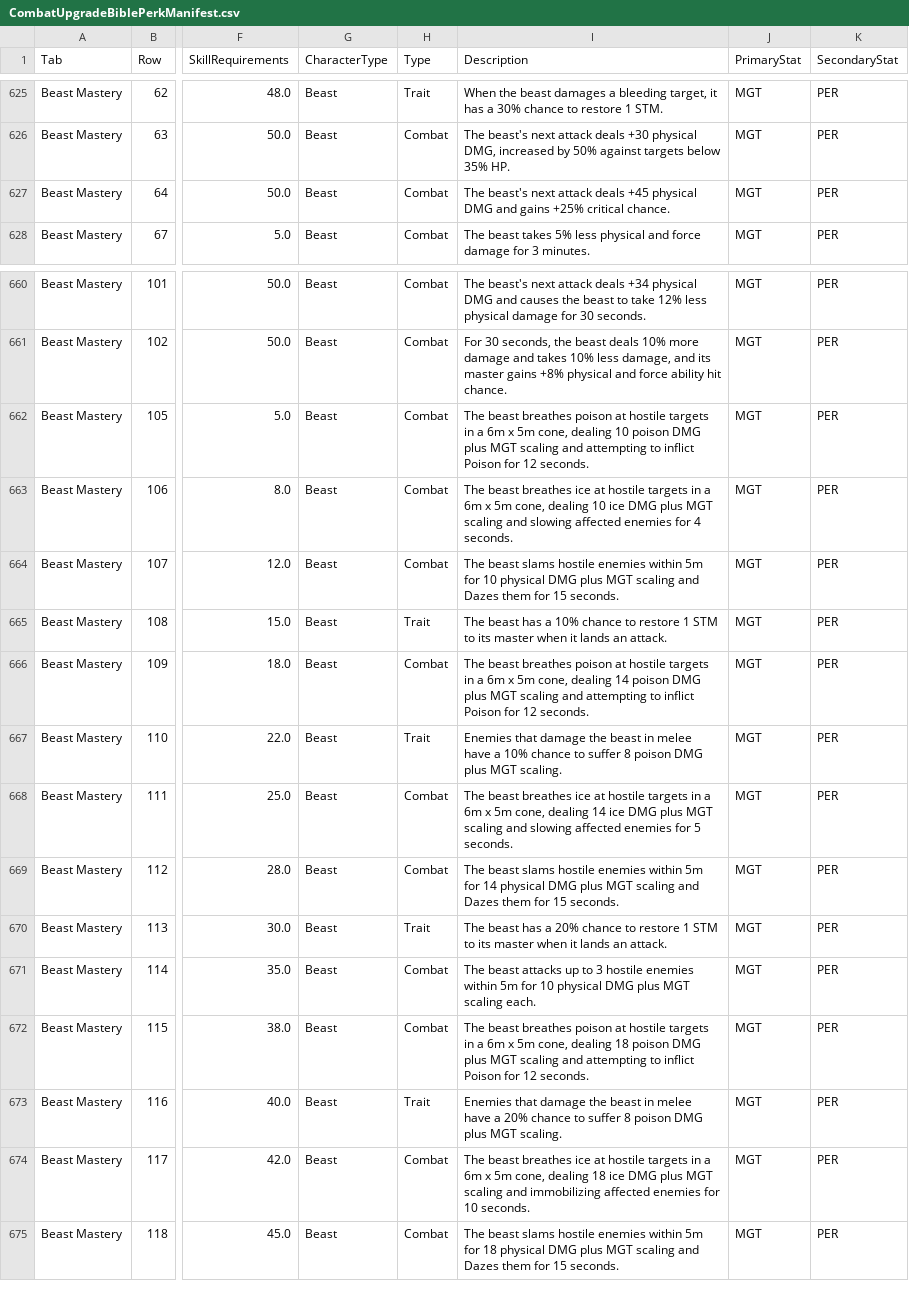
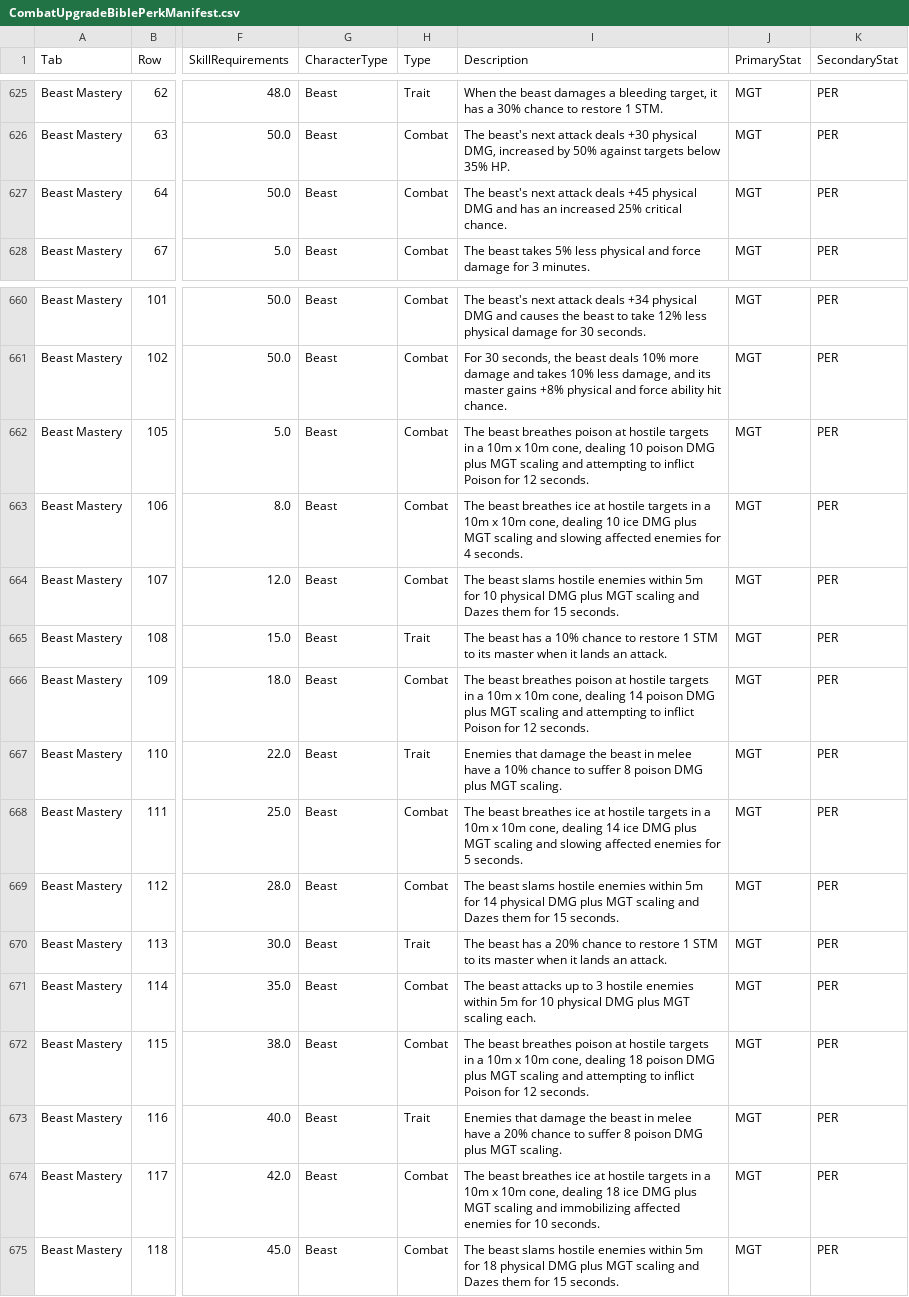
Before and after one commit to zunath/SWLOR_NWN, a CSV file: SWLOR.Game.Server/Readmes/CombatUpgradeBiblePerkManifest.csv, drawn as a sheet; only a part is shown, gaps mark what is left out; the diff names each change by its address in the sheet, - before the commit and + after, or states it on an @@ line.

```diff
--- a/SWLOR.Game.Server/Readmes/CombatUpgradeBiblePerkManifest.csv
+++ b/SWLOR.Game.Server/Readmes/CombatUpgradeBiblePerkManifest.csv
-I627 (Description): …DMG and gains +25% critical chance.
+I627 (Description): …DMG and has an increased 25% critical chance.
-I662 (Description): …in a 6m x 5m cone, dealing…
+I662 (Description): …in a 10m x 10m cone, dealing…
-I663 (Description): …in a 6m x 5m cone, dealing…
+I663 (Description): …in a 10m x 10m cone, dealing…
-I666 (Description): …in a 6m x 5m cone, dealing…
+I666 (Description): …in a 10m x 10m cone, dealing…
-I668 (Description): …in a 6m x 5m cone, dealing…
+I668 (Description): …in a 10m x 10m cone, dealing…
-I672 (Description): …in a 6m x 5m cone, dealing…
+I672 (Description): …in a 10m x 10m cone, dealing…
-I674 (Description): …in a 6m x 5m cone, dealing…
+I674 (Description): …in a 10m x 10m cone, dealing…
```
Also changed, not shown: SWLOR.Game.Server/Readmes/CombatUpgradeBibleImplementationReview.csv, SWLOR.Game.Server/Readmes/VisualEffectReference.csv, 16 other files.
